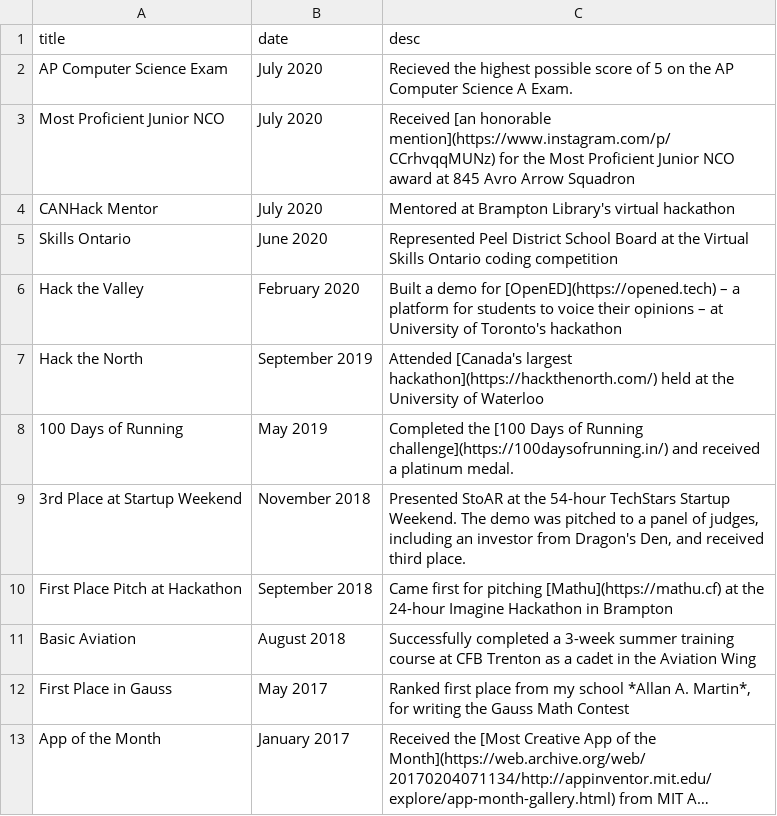
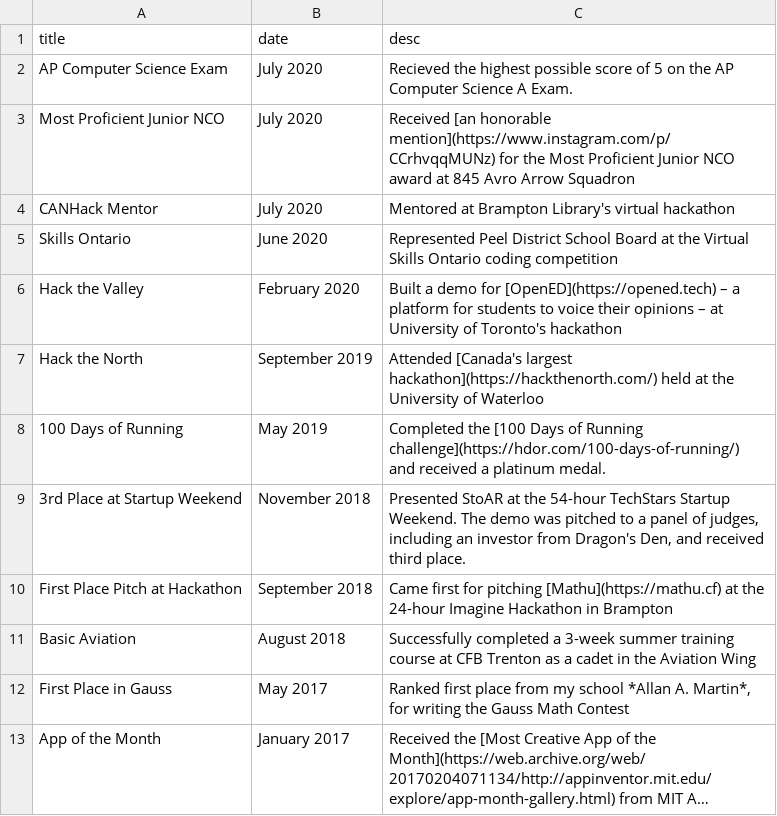
Before and after one commit to paramt/timeline, a CSV file: _data/timeline.csv, drawn as a sheet; long unchanged cells end in ….

Commit message:
Update 100 days of running link

```diff
--- a/_data/timeline.csv
+++ b/_data/timeline.csv
@@ -7,3 +7,3 @@ Hack the Valley,"February 2020","Built a demo for [OpenED](https://opened.tech)
 Hack the North,"September 2019","Attended [Canada's largest hackathon](https://hackthenorth.com/) held at the University of Waterloo"
-100 Days of Running,"May 2019",Completed the [100 Days of Running challenge](https://100daysofrunning.in/) and received a platinum medal.
+100 Days of Running,"May 2019",Completed the [100 Days of Running challenge](https://hdor.com/100-days-of-running/) and received a platinum medal.
 3rd Place at Startup Weekend,"November 2018","Presented StoAR at the 54-hour TechStars Startup Weekend. The demo was pitched to a panel of judges, including an investor from Dragon's Den, and received third place."
```
